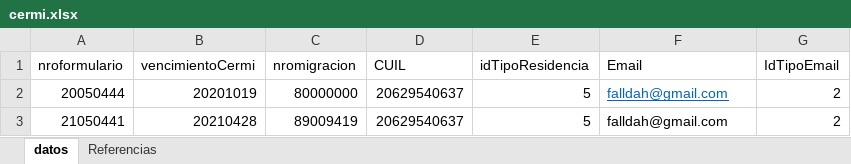
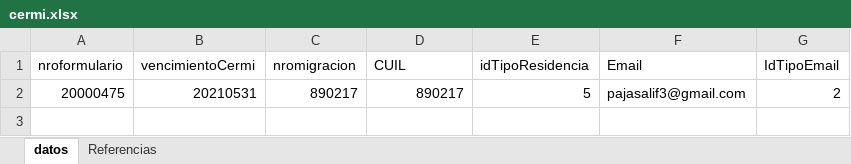
Before and after one commit to ezedoska/SUPER-Herramientas-REDLES, an Excel workbook: cermi.xlsx, sheet datos, drawn as a sheet; values as stored, in another font and other column widths than the file's, no borders; removed rows and columns are numbered as before the commit, all else as after; the diff names each change by its address in the sheet, - before the commit and + after, or states it on an @@ line.

Commit message:
CERMIOK

```diff
--- a/cermi.xlsx (sheet datos)
+++ b/cermi.xlsx (sheet datos)
-row 2: 20050444 | 20201019 | 80000000 | 20629540637 | 5 | falldah@gmail.com | 2
-row 3: 21050441 | 20210428 | 89009419 | 20629540637 | 5 | falldah@gmail.com | 2
+row 2: 20000475 | 20210531 | 890217 | 890217 | 5 | pajasalif3@gmail.com | 2
```
Also changed, not shown: asignacion.xlsx, 6 other files.
